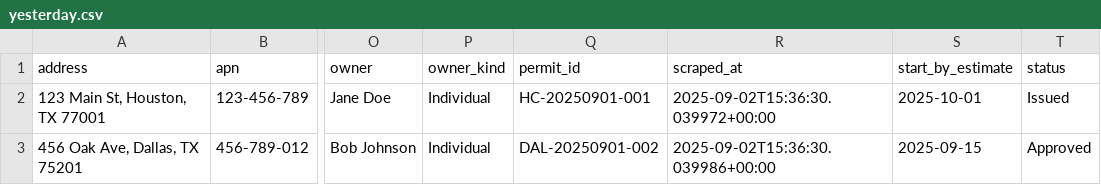
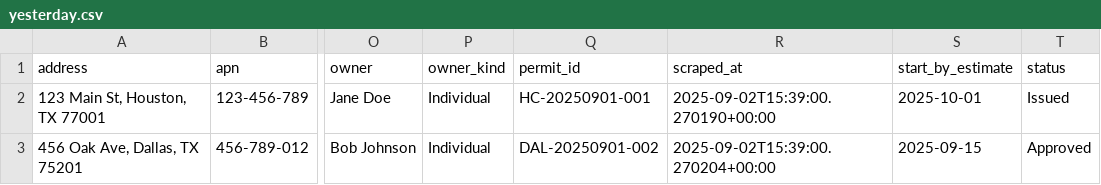
Before and after one commit to jtheoc80/Home-Services-Lead-Generation, a CSV file: data/yesterday.csv, drawn as a sheet; only a part is shown, gaps mark what is left out; the diff names each change by its address in the sheet, - before the commit and + after, or states it on an @@ line.

```diff
--- a/data/yesterday.csv
+++ b/data/yesterday.csv
-R2 (scraped_at): 2025-09-02T15:36:30.039972+00:00
+R2 (scraped_at): 2025-09-02T15:39:00.270190+00:00
-R3 (scraped_at): 2025-09-02T15:36:30.039986+00:00
+R3 (scraped_at): 2025-09-02T15:39:00.270204+00:00
```
Also changed, not shown: 4 other files.
